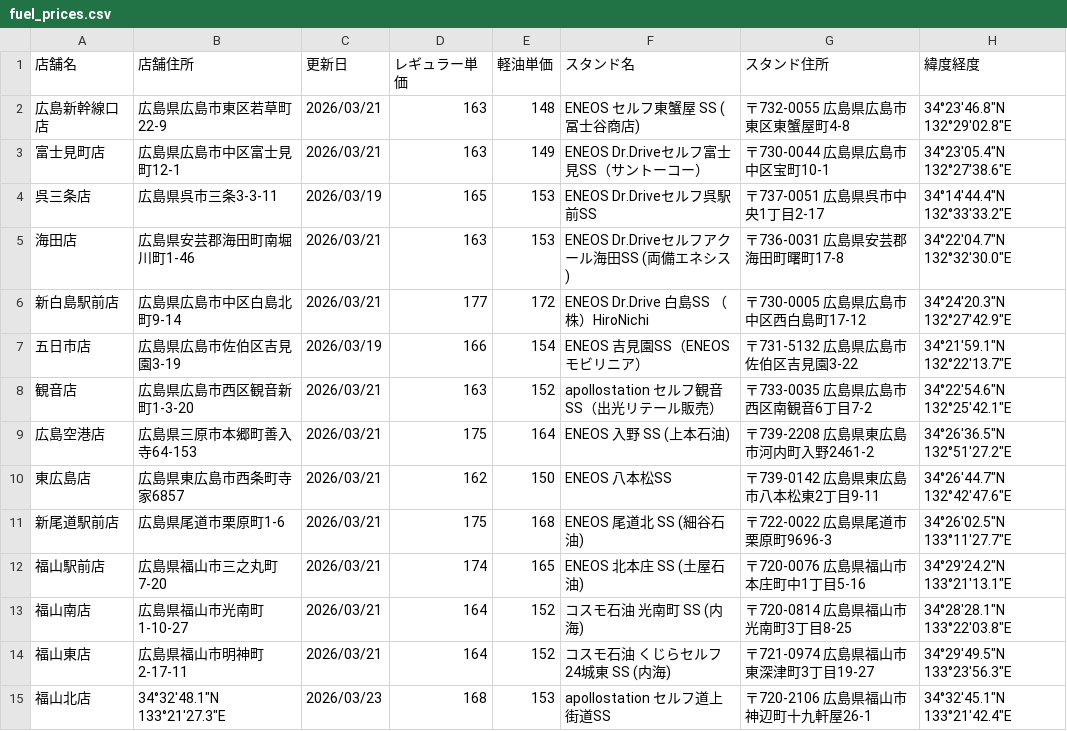
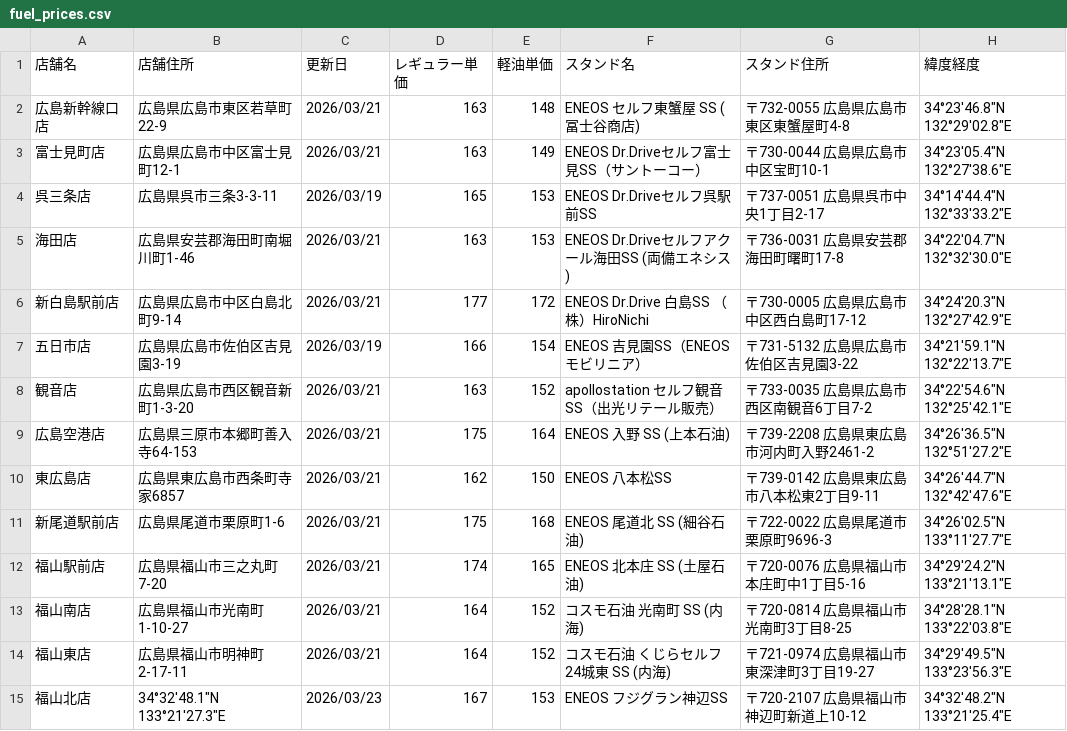
Before and after one commit to shintaro2501/fuel_price_board, a CSV file: fuel_prices.csv, drawn as a sheet.

Commit message:
Update fuel_prices.csv from Excel VBA

```diff
--- a/fuel_prices.csv
+++ b/fuel_prices.csv
@@ -14,2 +14,2 @@
 福山東店,広島県福山市明神町2-17-11,2026/03/21,164,152,コスモ石油 くじらセルフ24城東 SS (内海),〒721-0974 広島県福山市東深津町3丁目19-27,34°29'49.5"N 133°23'56.3"E
-福山北店,34°32'48.1"N 133°21'27.3"E,2026/03/23,168,153,apollostation セルフ道上街道SS,〒720-2106 広島県福山市神辺町十九軒屋26-1,34°32'45.1"N 133°21'42.4"E
+福山北店,34°32'48.1"N 133°21'27.3"E,2026/03/23,167,153,ENEOS フジグラン神辺SS,〒720-2107 広島県福山市神辺町新道上10-12,34°32'48.2"N 133°21'25.4"E
```
